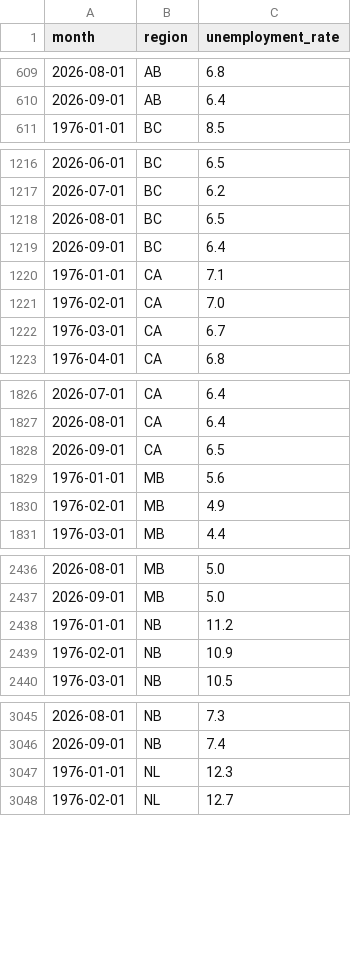
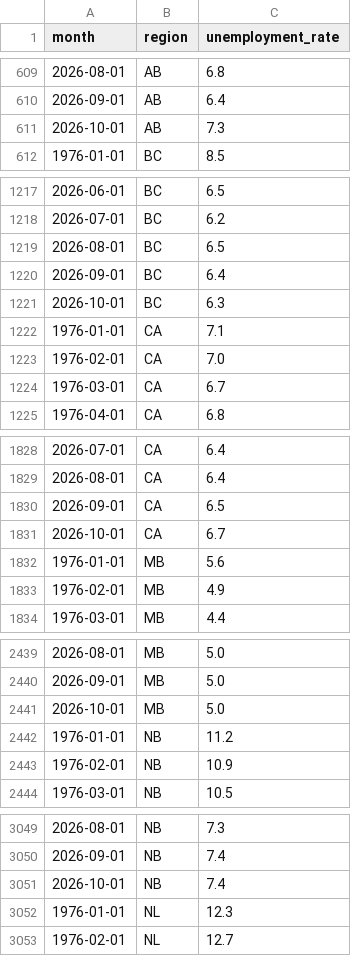
Before and after one commit to Iliya-Valizadeh/household-credit-stress, a CSV file: data/processed/unemployment.csv, drawn as a sheet; only a part is shown, gaps mark what is left out; the diff covers the shown part only; the diff names each change by its address in the sheet, - before the commit and + after, or states it on an @@ line.

```diff
--- a/data/processed/unemployment.csv
+++ b/data/processed/unemployment.csv
+row 611: 2026-10-01 | AB | 7.3
+row 1221: 2026-10-01 | BC | 6.3
+row 1831: 2026-10-01 | CA | 6.7
+row 2441: 2026-10-01 | MB | 5.0
+row 3051: 2026-10-01 | NB | 7.4
```
Also changed, not shown: 6 added rows elsewhere in this file, data/processed/labour_force.csv, data/processed/mortgage_rate_5y.csv, 2 other files.
